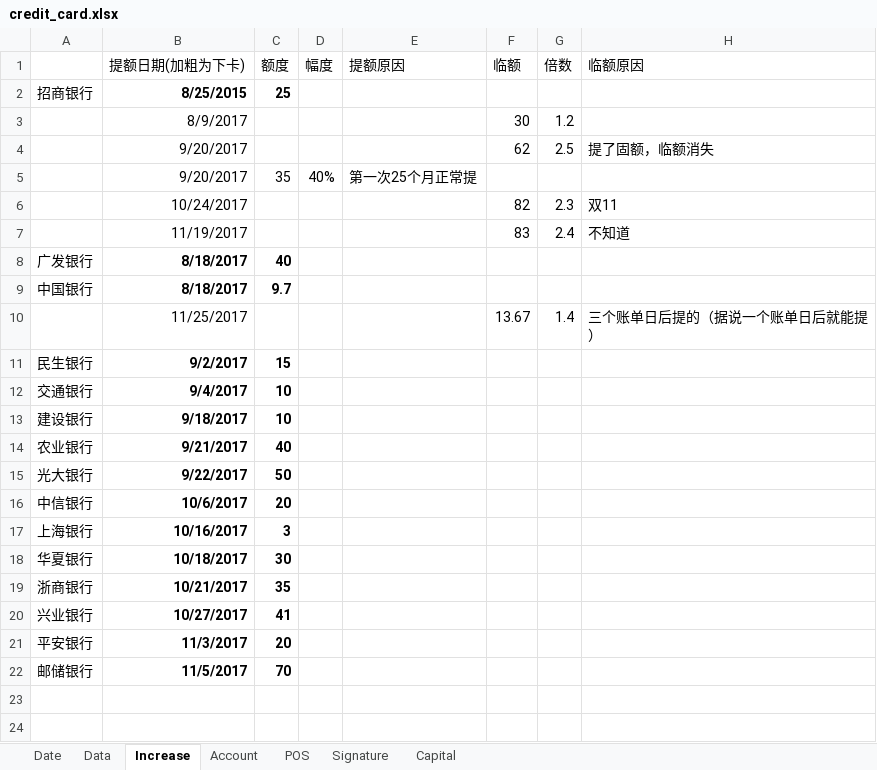
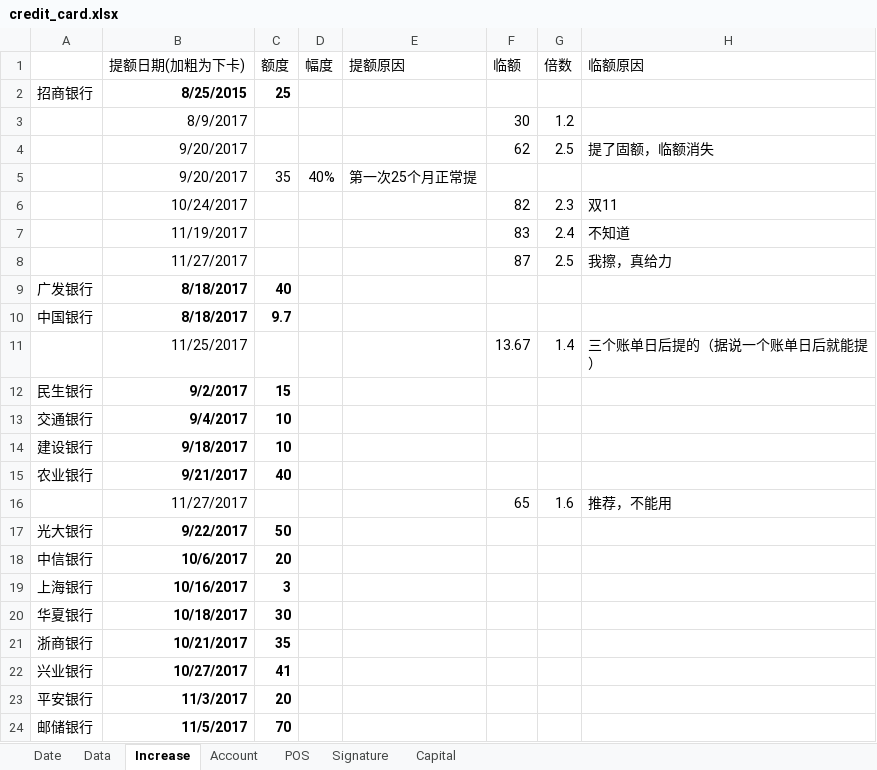
Before and after one commit to dreamingodd/useful_txt, an Excel workbook: credit_card.xlsx, sheet Increase, drawn as a sheet; values as stored, in another font and other column widths than the file's, no borders; the diff names each change by its address in the sheet, - before the commit and + after, or states it on an @@ line.

Commit message:
no comment

```diff
--- a/credit_card.xlsx (sheet Increase)
+++ b/credit_card.xlsx (sheet Increase)
+row 8:  | 11/27/2017 |  |  |  | 87 | 2.5 | 我擦，真给力
+row 16:  | 11/27/2017 |  |  |  | 65 | 1.6 | 推荐，不能用
```
Also changed, not shown: sheet Signature.
